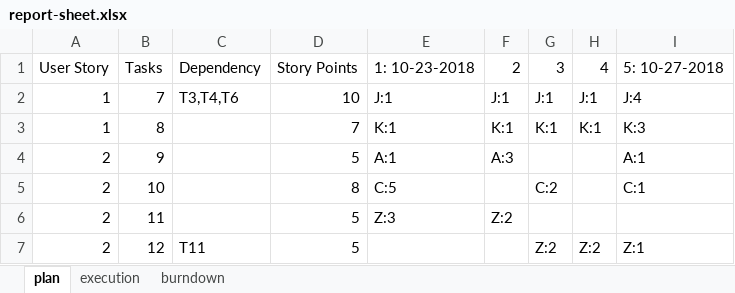
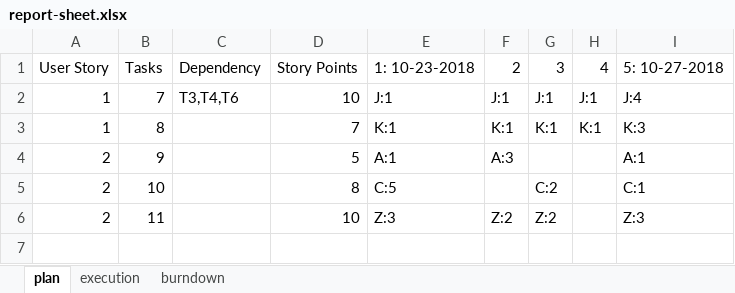
Before and after one commit to privatejfx141/teq-data-platform, an Excel workbook: sprint-backlog/sprint-2/report-sheet.xlsx, sheet plan, drawn as a sheet; values as stored, in another font and other column widths than the file's, no borders; the diff names each change by its address in the sheet, - before the commit and + after, or states it on an @@ line.

```diff
--- a/sprint-backlog/sprint-2/report-sheet.xlsx (sheet plan)
+++ b/sprint-backlog/sprint-2/report-sheet.xlsx (sheet plan)
-D6: 5
+D6: 10
-G6: (empty)
+G6: Z:2
-I6: (empty)
+I6: Z:3
-row 7: 2 | 12 | T11 | 5 |  |  | Z:2 | Z:2 | Z:1
```
Also changed, not shown: sheet execution, sheet burndown, charts or pictures, 3 other files.
